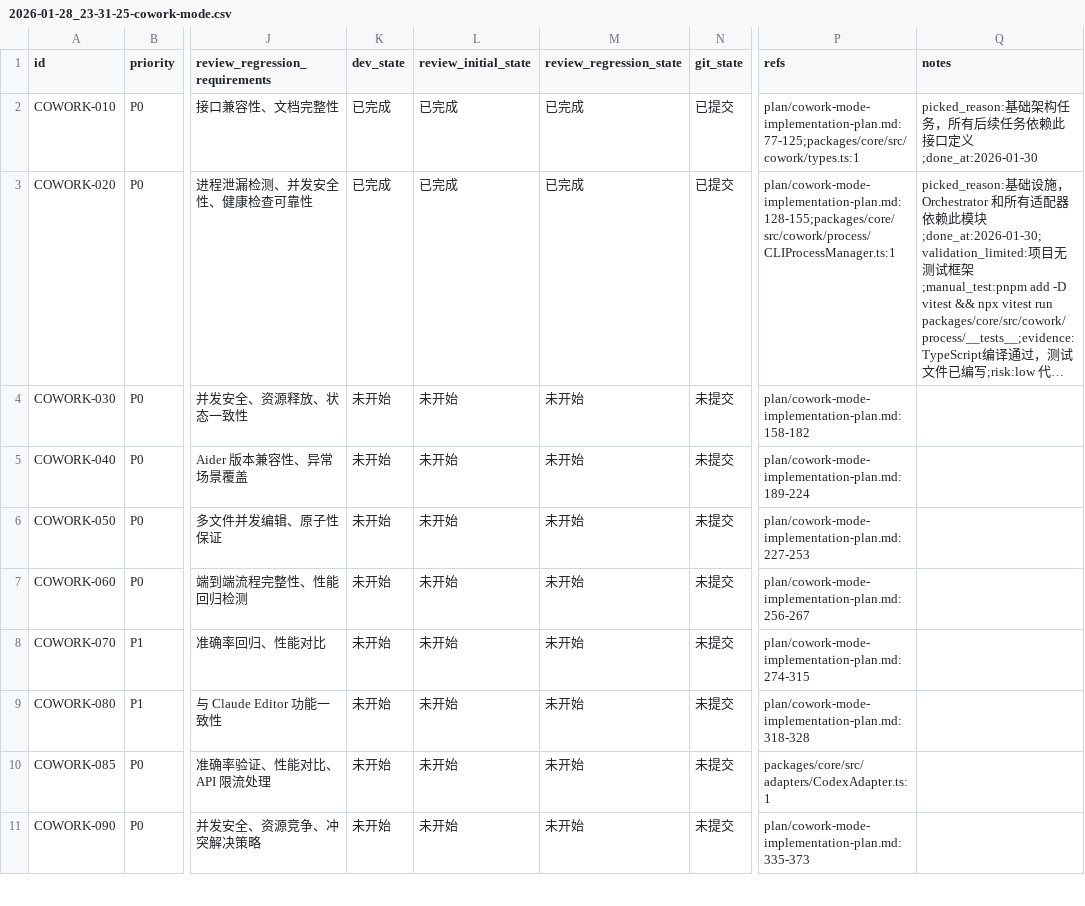
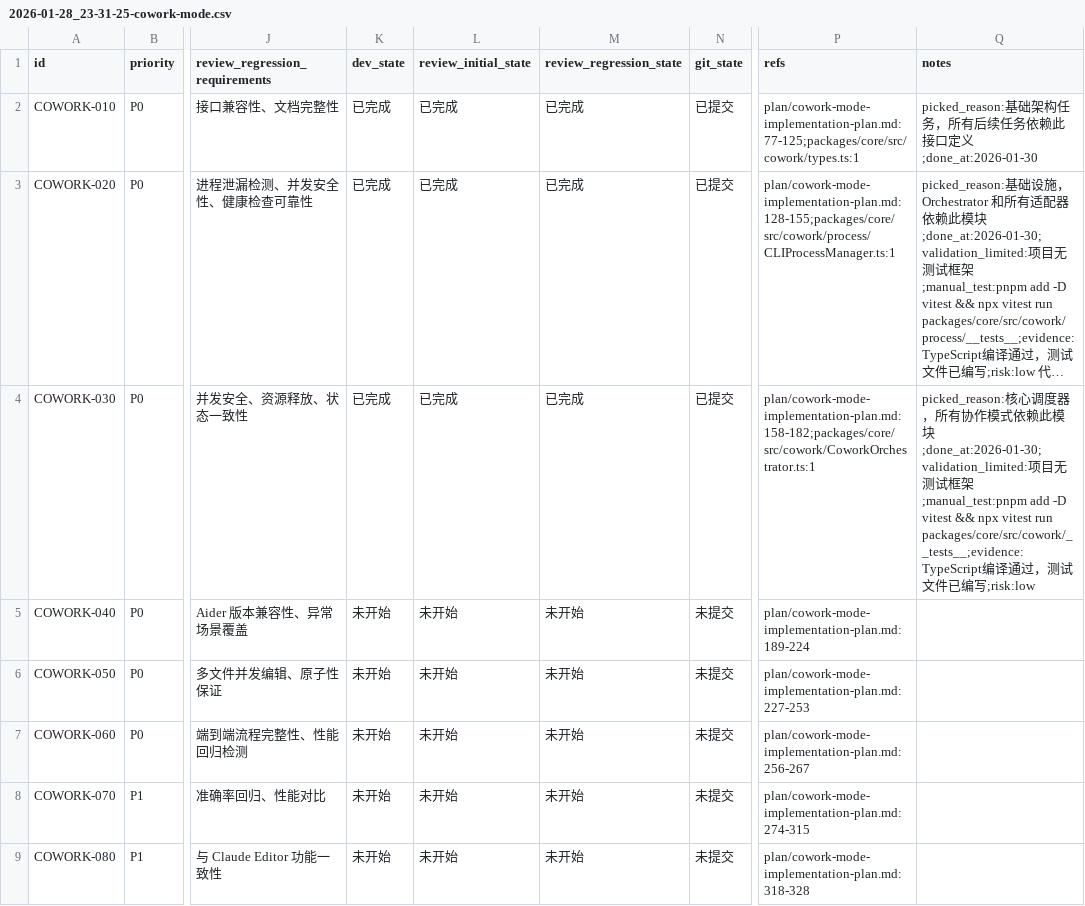
Before and after one commit to XingLingQAQ/Codeflow, a CSV file: issues/2026-01-28_23-31-25-cowork-mode.csv, drawn as a sheet; only a part is shown, gaps mark what is left out; the shorter side is filled out with more unchanged rows; long unchanged cells end in …; the diff names each change by its address in the sheet, - before the commit and + after, or states it on an @@ line.

```diff
--- a/issues/2026-01-28_23-31-25-cowork-mode.csv
+++ b/issues/2026-01-28_23-31-25-cowork-mode.csv
-K4 (dev_state): 未开始
+K4 (dev_state): 已完成
-L4 (review_initial_state): 未开始
+L4 (review_initial_state): 已完成
-M4 (review_regression_state): 未开始
+M4 (review_regression_state): 已完成
-N4 (git_state): 未提交
+N4 (git_state): 已提交
-P4 (refs): plan/cowork-mode-implementation-plan.md:158-182
+P4 (refs): plan/cowork-mode-implementation-plan.md:158-182;packages/core/src/cowork/CoworkOrchestrator.ts:1
-Q4 (notes): (empty)
+Q4 (notes): picked_reason:核心调度器，所有协作模式依赖此模块;done_at:2026-01-30;validation_limited:项目无测试框架;manual_test:pnpm add -D vitest && npx vitest run packages/core/src/cowork/__tests__;evidence:TypeScript编译通过，测试文件已编写;risk:low
```
Also changed, not shown: 11 other files.
